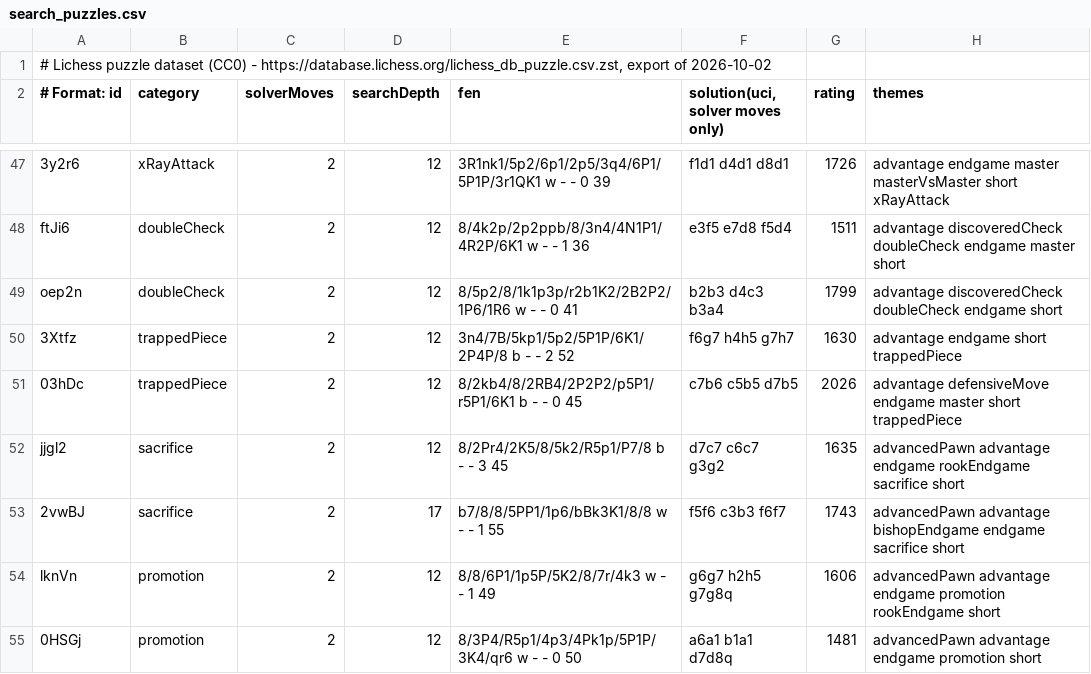
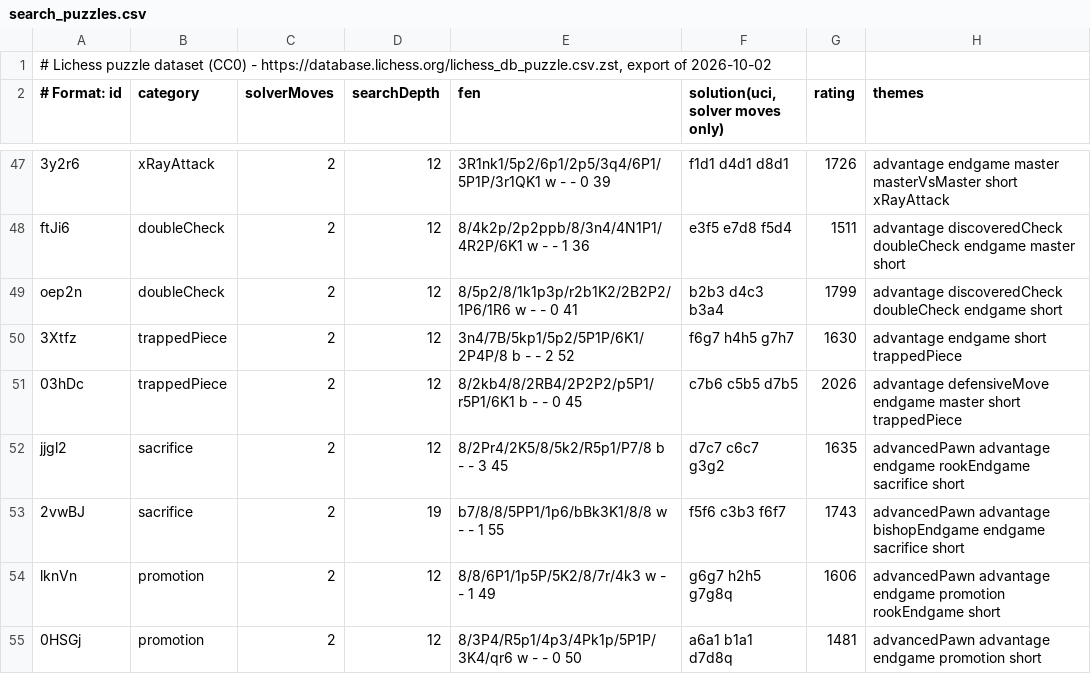
Before and after one commit to Timmoth/Sapling, a CSV file: src/Sapling.Engine.Tests/Data/search_puzzles.csv, drawn as a sheet; only a part is shown, gaps mark what is left out.

```diff
--- a/src/Sapling.Engine.Tests/Data/search_puzzles.csv
+++ b/src/Sapling.Engine.Tests/Data/search_puzzles.csv
@@ -52,3 +52,3 @@ oep2n|doubleCheck|2|12|8/5p2/8/1k1p3p/r2b1K2/2B2P2/1P6/1R6 w - - 0 41|b2b3 d4c3
 jjgl2|sacrifice|2|12|8/2Pr4/2K5/8/5k2/R5p1/P7/8 b - - 3 45|d7c7 c6c7 g3g2|1635|advancedPawn advantage endgame rookEndgame sacrifice short
-2vwBJ|sacrifice|2|17|b7/8/8/5PP1/1p6/bBk3K1/8/8 w - - 1 55|f5f6 c3b3 f6f7|1743|advancedPawn advantage bishopEndgame endgame sacrifice short
+2vwBJ|sacrifice|2|19|b7/8/8/5PP1/1p6/bBk3K1/8/8 w - - 1 55|f5f6 c3b3 f6f7|1743|advancedPawn advantage bishopEndgame endgame sacrifice short
 lknVn|promotion|2|12|8/8/6P1/1p5P/5K2/8/7r/4k3 w - - 1 49|g6g7 h2h5 g7g8q|1606|advancedPawn advantage endgame promotion rookEndgame short
```
Also changed, not shown: 12 other files.
